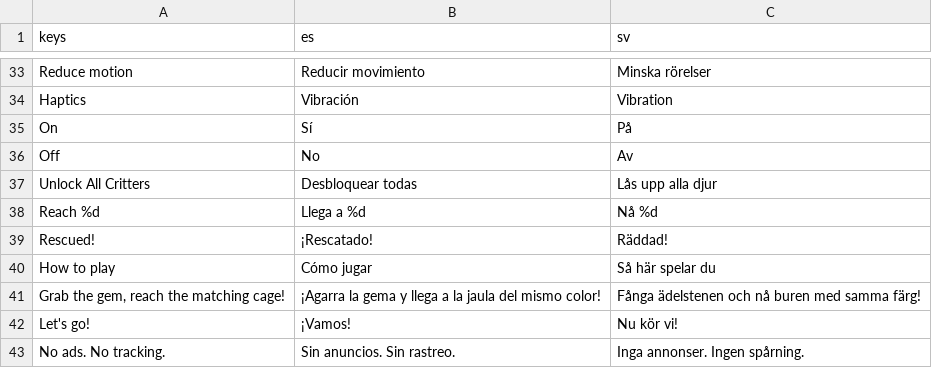
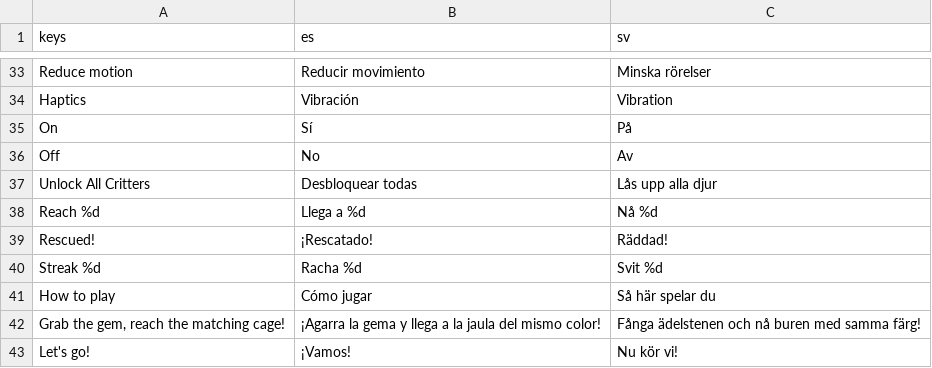
Before and after one commit to Wrexist/Runner, a CSV file: localization/ui_strings.csv, drawn as a sheet; only a part is shown, gaps mark what is left out; the shorter side is filled out with more unchanged rows; the diff names each change by its address in the sheet, - before the commit and + after, or states it on an @@ line.

```diff
--- a/localization/ui_strings.csv
+++ b/localization/ui_strings.csv
+row 40: Streak %d | Racha %d | Svit %d
```
Also changed, not shown: 2 other files.
